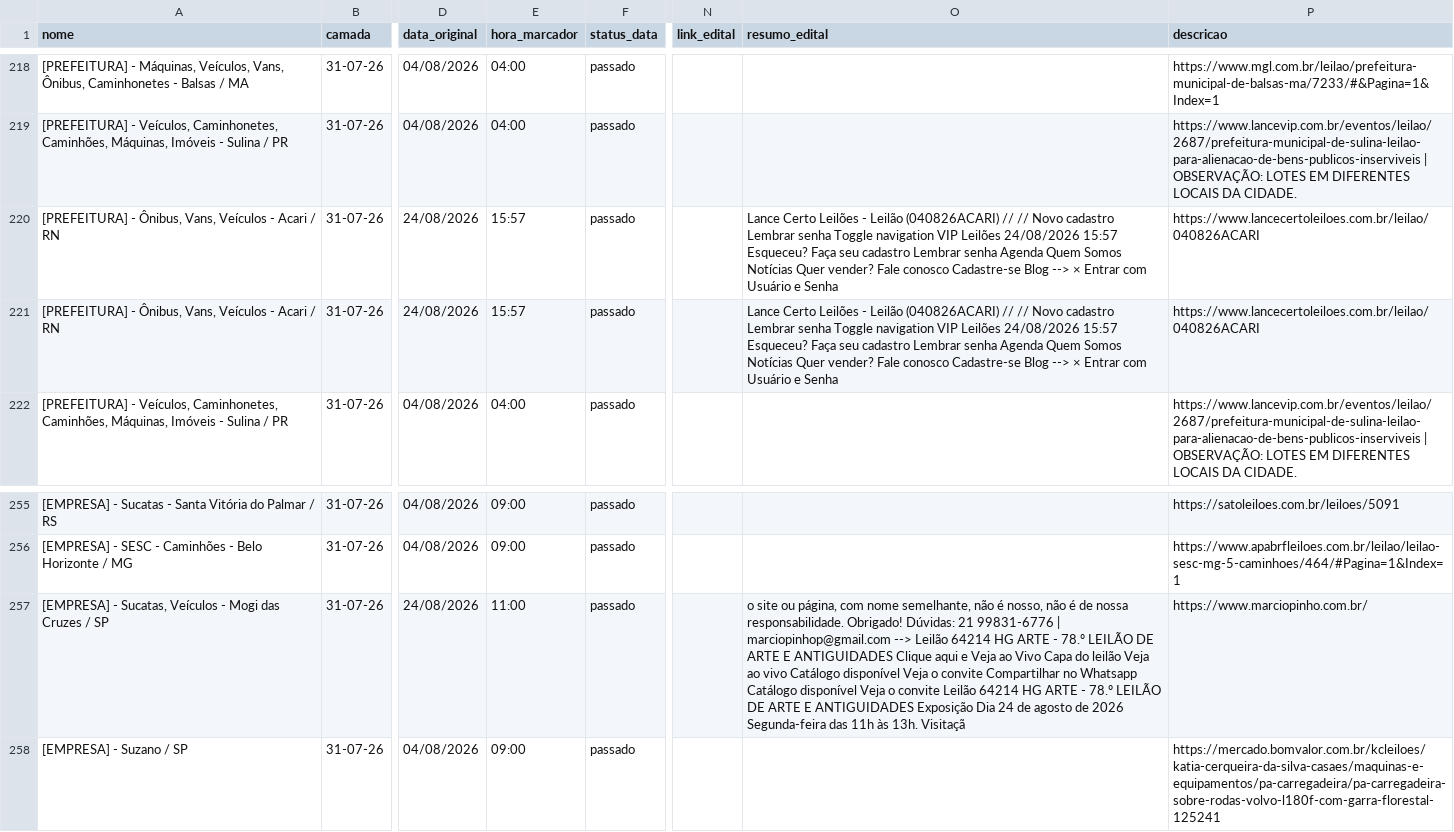
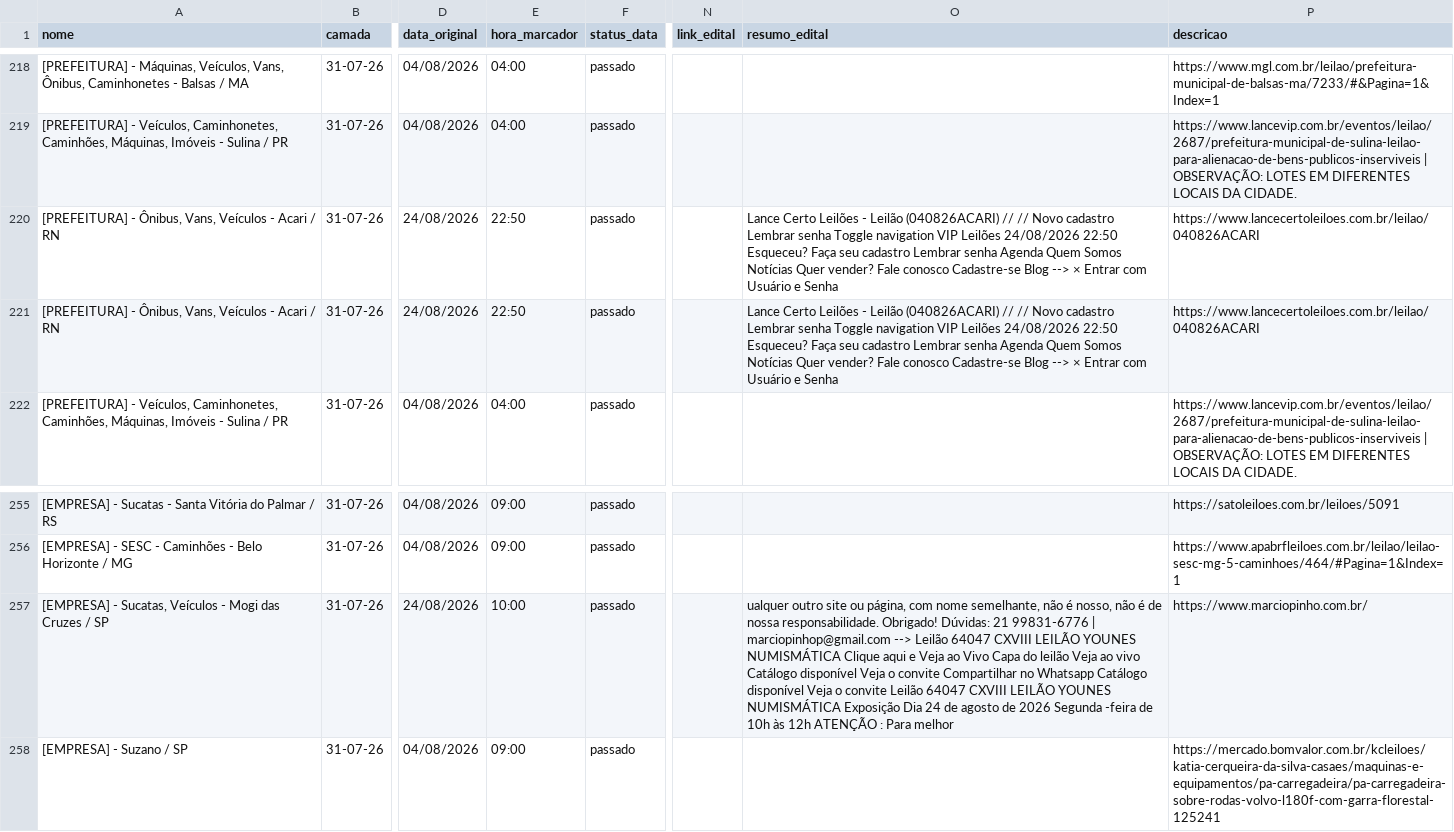
Before and after one commit to Gmaquina1/radar, a CSV file: radar_leiloes_base_completa.csv, drawn as a sheet; only a part is shown, gaps mark what is left out; the diff names each change by its address in the sheet, - before the commit and + after, or states it on an @@ line.

```diff
--- a/radar_leiloes_base_completa.csv
+++ b/radar_leiloes_base_completa.csv
-E220:E221 (hora_marcador): 15:57
+E220:E221 (hora_marcador): 22:50
-O220:O221 (resumo_edital): …Leilões 24/08/2026 15:57 Esqueceu? Faça…
+O220:O221 (resumo_edital): …Leilões 24/08/2026 22:50 Esqueceu? Faça…
-E257 (hora_marcador): 11:00
+E257 (hora_marcador): 10:00
-O257 (resumo_edital): o site ou página, com nome semelhante, não é nosso, não é de nossa responsabilidade. Obrigado! Dúvidas: 21 99831-6776 | marciopinhop@gmail.com --> Leilão 64214 HG ARTE - 78.º LEILÃO DE ARTE E ANTIGUIDADES Clique aqui e Veja ao Vivo Capa do leilão Veja ao vivo Catálogo disponível Veja o convite Compartilhar no Whatsapp Catálogo disponível Veja o convite Leilão 64214 HG ARTE - 78.º LEILÃO DE ARTE E ANTIGUIDADES Exposição Dia 24 de agosto de 2026 Segunda-feira das 11h às 13h. Visitaçã
+O257 (resumo_edital): ualquer outro site ou página, com nome semelhante, não é nosso, não é de nossa responsabilidade. Obrigado! Dúvidas: 21 99831-6776 | marciopinhop@gmail.com --> Leilão 64047 CXVIII LEILÃO YOUNES NUMISMÁTICA Clique aqui e Veja ao Vivo Capa do leilão Veja ao vivo Catálogo disponível Veja o convite Compartilhar no Whatsapp Catálogo disponível Veja o convite Leilão 64047 CXVIII LEILÃO YOUNES NUMISMÁTICA Exposição Dia 24 de agosto de 2026 Segunda -feira de 10h às 12h ATENÇÃO : Para melhor
```
Also changed, not shown: lotes.csv, radar_leiloes_eventos_todos.csv, 9 other files.
